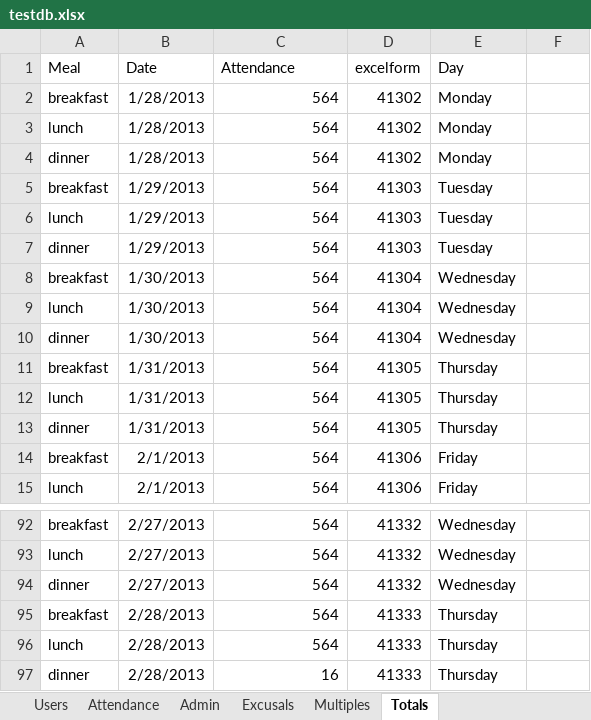
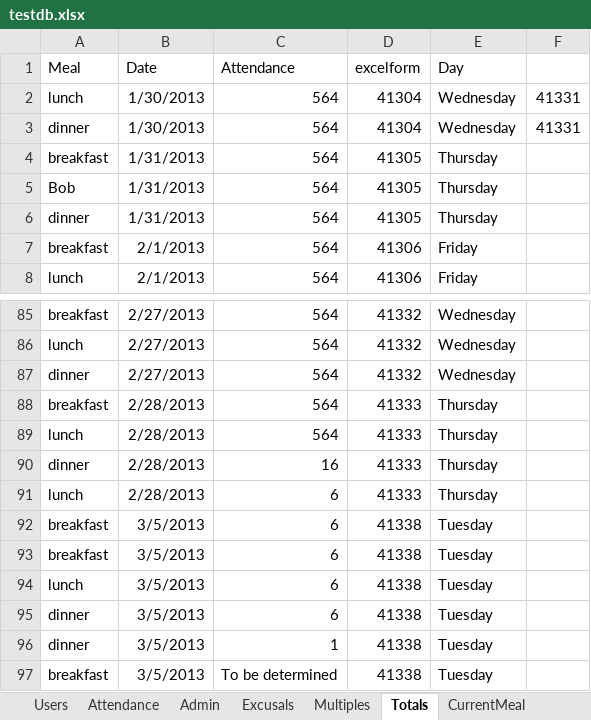
Before and after one commit to pirnu/Lab1, an Excel workbook: CG_SK_Lab1/CG_SK_Lab1/testdb.xlsx, sheet Totals, drawn as a sheet; only a part is shown, gaps mark what is left out; values as stored, in another font and other column widths than the file's, no borders; removed rows and columns are numbered as before the commit, all else as after; the diff names each change by its address in the sheet, - before the commit and + after, or states it on an @@ line.

```diff
--- a/CG_SK_Lab1/CG_SK_Lab1/testdb.xlsx (sheet Totals)
+++ b/CG_SK_Lab1/CG_SK_Lab1/testdb.xlsx (sheet Totals)
+sheet tab: CurrentMeal
-row 2: breakfast | 1/28/2013 | 564 | 41302 | Monday
-row 3: lunch | 1/28/2013 | 564 | 41302 | Monday
-row 4: dinner | 1/28/2013 | 564 | 41302 | Monday
-row 5: breakfast | 1/29/2013 | 564 | 41303 | Tuesday
-row 6: lunch | 1/29/2013 | 564 | 41303 | Tuesday
-row 7: dinner | 1/29/2013 | 564 | 41303 | Tuesday
-row 8: breakfast | 1/30/2013 | 564 | 41304 | Wednesday
-F2:F3: (empty)
+F2:F3: 41331
-A5 (Meal): lunch
+A5 (Meal): Bob
+row 91: lunch | 2/28/2013 | 6 | 41333 | Thursday
+row 92: breakfast | 3/5/2013 | 6 | 41338 | Tuesday
+row 93: breakfast | 3/5/2013 | 6 | 41338 | Tuesday
+row 94: lunch | 3/5/2013 | 6 | 41338 | Tuesday
+row 95: dinner | 3/5/2013 | 6 | 41338 | Tuesday
+row 96: dinner | 3/5/2013 | 1 | 41338 | Tuesday
+row 97: breakfast | 3/5/2013 | To be determined | 41338 | Tuesday
```
Also changed, not shown: sheet Attendance, sheet Excusals, sheet Multiples, sheet Users.
